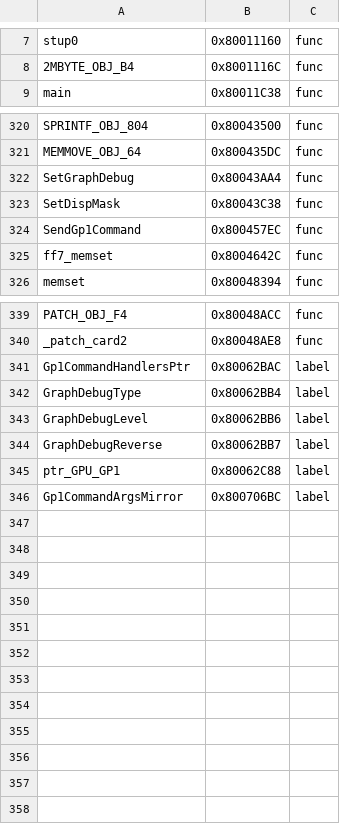
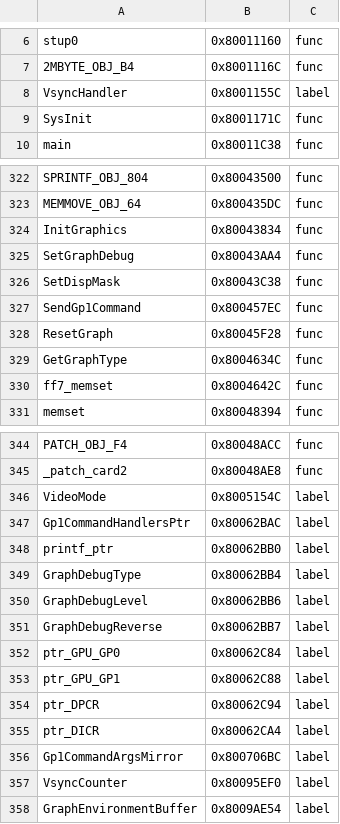
Before and after one commit to jpnodev/ff7-decomp, a CSV file: ghidra_exports/symbols_user.csv, drawn as a sheet; only a part is shown, gaps mark what is left out; the diff covers the shown part only; the diff names each change by its address in the sheet, - before the commit and + after, or states it on an @@ line.

Commit message:
update ghidra exports and re-split asm

```diff
--- a/ghidra_exports/symbols_user.csv
+++ b/ghidra_exports/symbols_user.csv
+row 8: VsyncHandler | 0x8001155C | label
+row 9: SysInit | 0x8001171C | func
+row 324: InitGraphics | 0x80043834 | func
+row 328: ResetGraph | 0x80045F28 | func
+row 329: GetGraphType | 0x8004634C | func
+row 346: VideoMode | 0x8005154C | label
+row 348: printf_ptr | 0x80062BB0 | label
+row 352: ptr_GPU_GP0 | 0x80062C84 | label
+row 354: ptr_DPCR | 0x80062C94 | label
+row 355: ptr_DICR | 0x80062CA4 | label
+row 357: VsyncCounter | 0x80095EF0 | label
+row 358: GraphEnvironmentBuffer | 0x8009AE54 | label
```
Also changed, not shown: 1 added row and 1 removed row elsewhere in this file, ghidra_exports/comments.csv, ghidra_exports/data_labels_user.csv, 15 other files.
